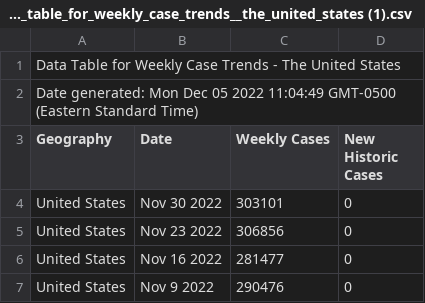
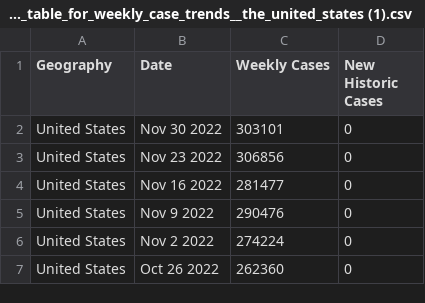
Before and after one commit to agoodwin4/vis-data, a CSV file: data_table_for_weekly_case_trends__the_united_states (1).csv, drawn as a sheet; only a part is shown; the shorter side is filled out with more unchanged rows.

Commit message:
Update data_table_for_weekly_case_trends__the_united_states (1).csv

```diff
--- a/data_table_for_weekly_case_trends__the_united_states (1).csv
+++ b/data_table_for_weekly_case_trends__the_united_states (1).csv
@@ -1,3 +1 @@
-Data Table for Weekly Case Trends - The United States
-Date generated: Mon Dec 05 2022 11:04:49 GMT-0500 (Eastern Standard Time)
 Geography,Date,Weekly Cases,New Historic Cases
```
